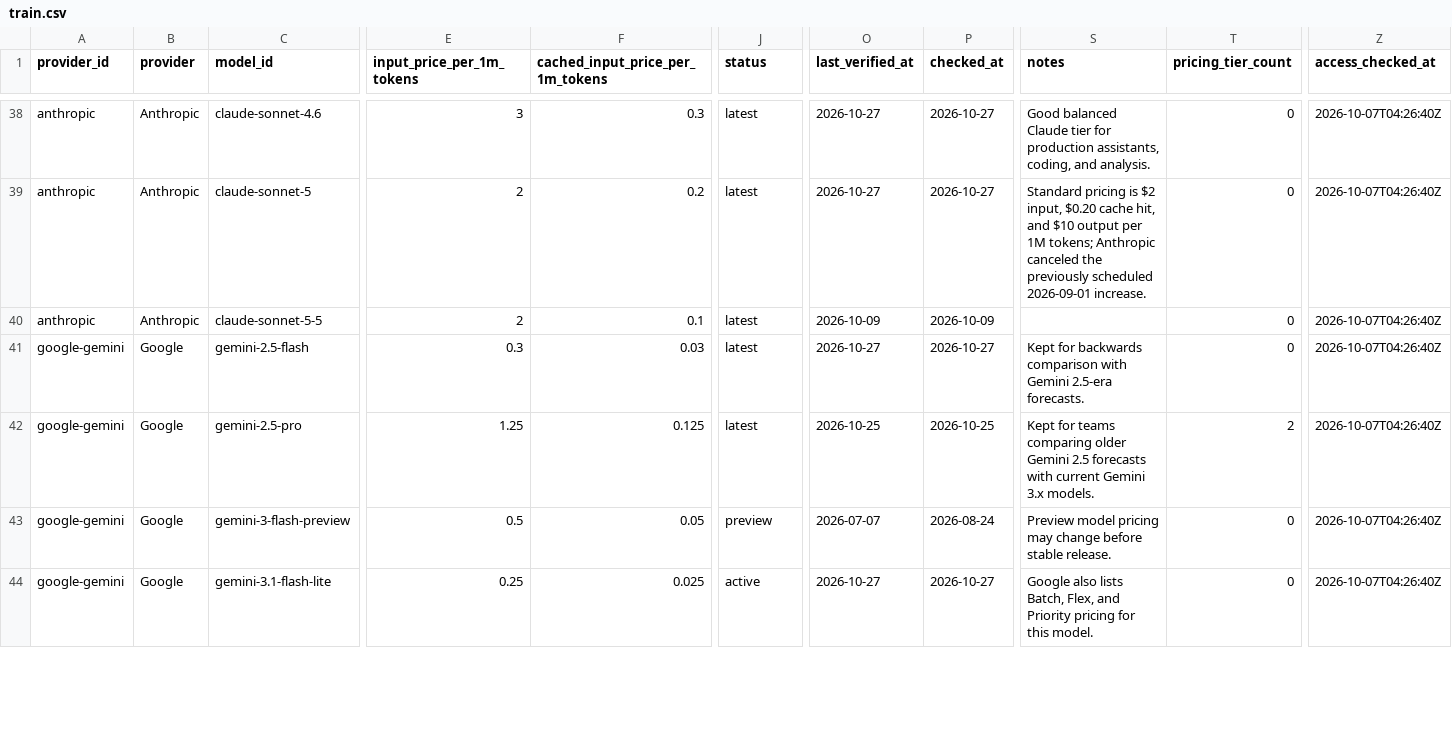
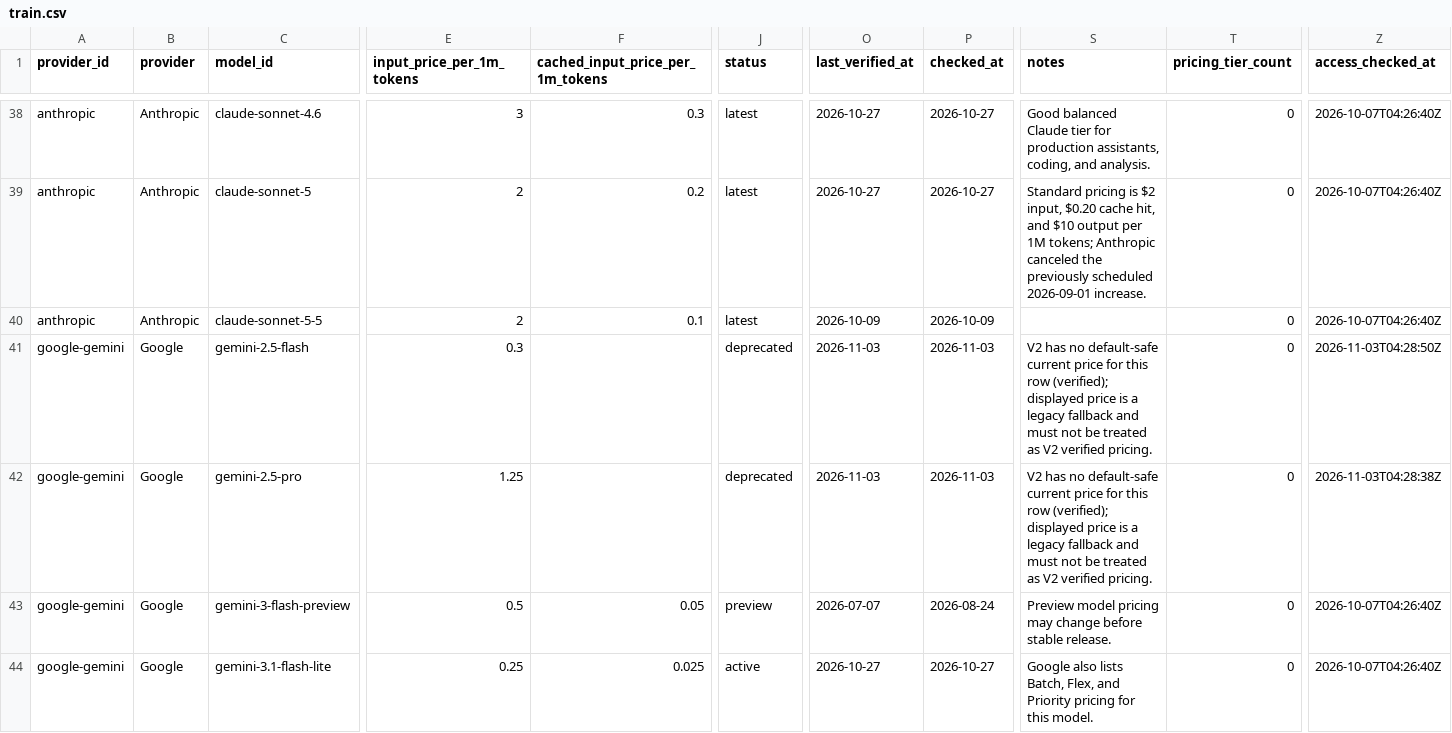
Before and after one commit to aicostbudget/ai-api-pricing-data, a CSV file: huggingface/train.csv, drawn as a sheet; only a part is shown, gaps mark what is left out; the diff names each change by its address in the sheet, - before the commit and + after, or states it on an @@ line.

```diff
--- a/huggingface/train.csv
+++ b/huggingface/train.csv
-F41 (cached_input_price_per_1m_tokens): 0.03
+F41 (cached_input_price_per_1m_tokens): (empty)
-J41:J42 (status): latest
+J41:J42 (status): deprecated
-O41 (last_verified_at): 2026-10-27
+O41 (last_verified_at): 2026-11-03
-P41 (checked_at): 2026-10-27
+P41 (checked_at): 2026-11-03
-S41 (notes): Kept for backwards comparison with Gemini 2.5-era forecasts.
+S41 (notes): V2 has no default-safe current price for this row (verified); displayed price is a legacy fallback and must not be treated as V2 verified pricing.
-Z41 (access_checked_at): 2026-10-07T04:26:40Z
+Z41 (access_checked_at): 2026-11-03T04:28:50Z
-F42 (cached_input_price_per_1m_tokens): 0.125
+F42 (cached_input_price_per_1m_tokens): (empty)
-O42 (last_verified_at): 2026-10-25
+O42 (last_verified_at): 2026-11-03
-P42 (checked_at): 2026-10-25
+P42 (checked_at): 2026-11-03
-S42 (notes): Kept for teams comparing older Gemini 2.5 forecasts with current Gemini 3.x models.
+S42 (notes): V2 has no default-safe current price for this row (verified); displayed price is a legacy fallback and must not be treated as V2 verified pricing.
-T42 (pricing_tier_count): 2
+T42 (pricing_tier_count): 0
-Z42 (access_checked_at): 2026-10-07T04:26:40Z
+Z42 (access_checked_at): 2026-11-03T04:28:38Z
```
Also changed, not shown: api/v1/prices.csv, data/prices.csv, 47 other files.
